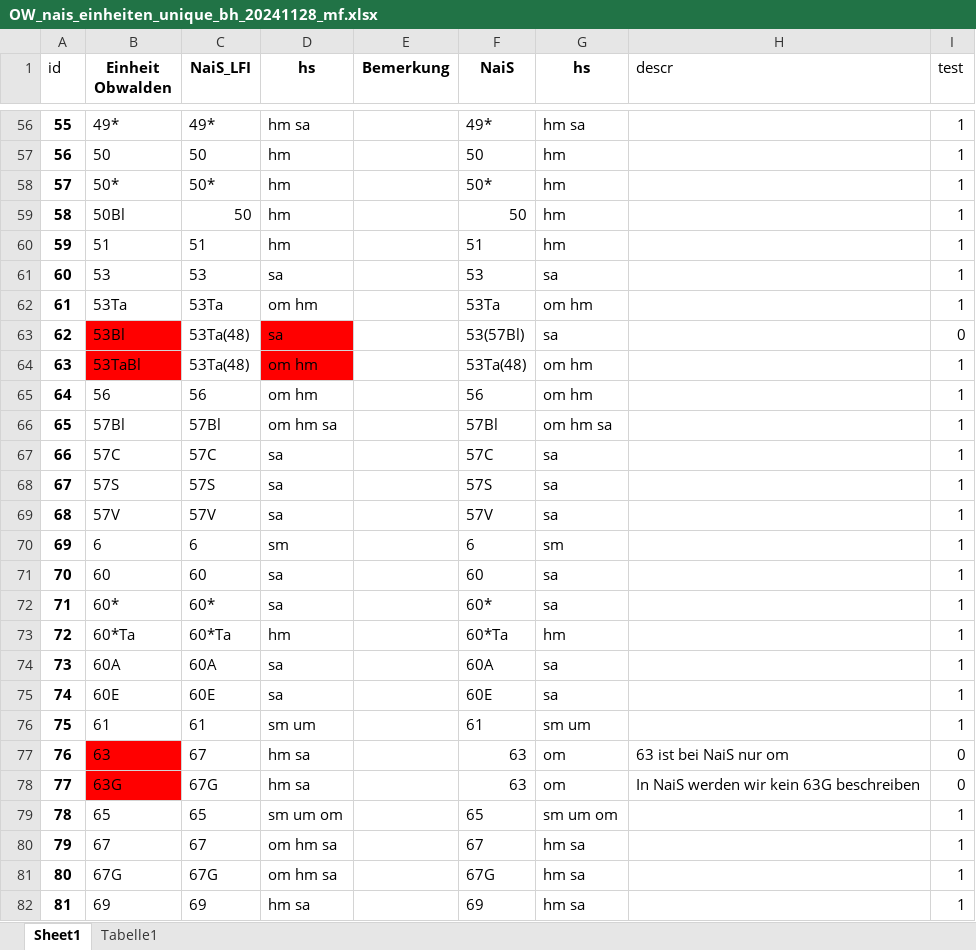
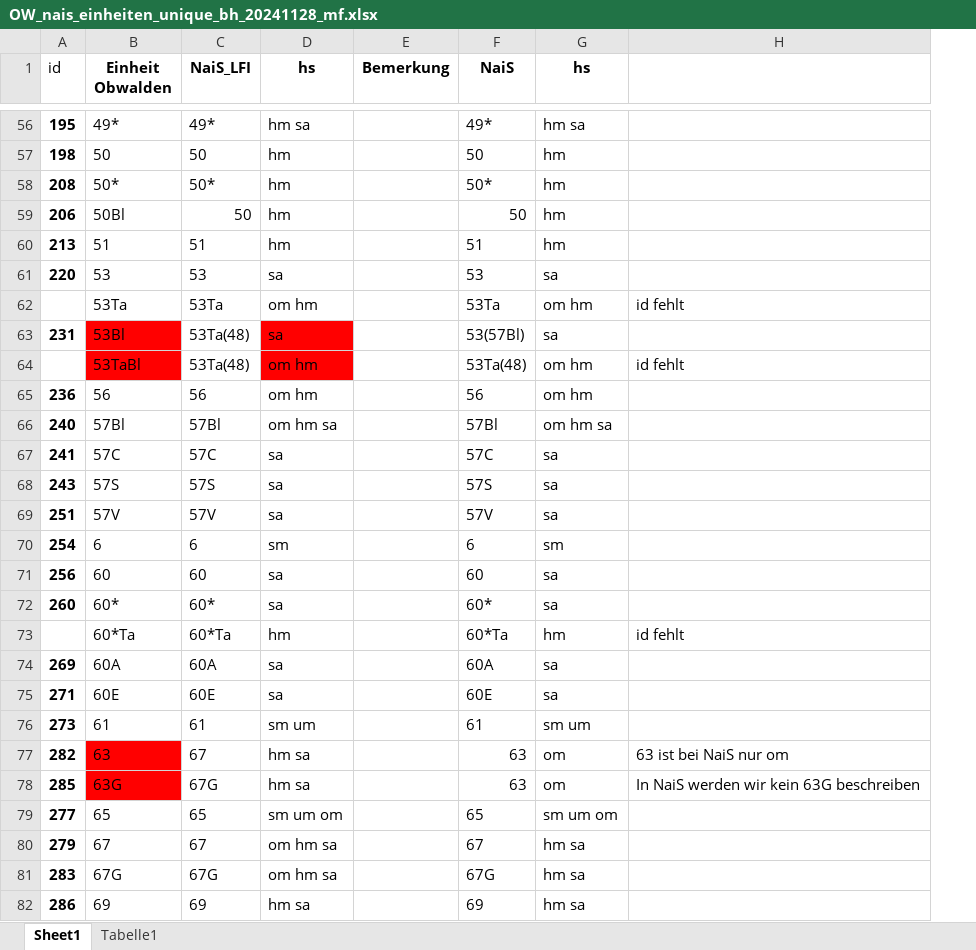
Before and after one commit to zischg/sensitivewaldstandorteCH, an Excel workbook: OW_nais_einheiten_unique_bh_20241128_mf.xlsx, sheet Sheet1, drawn as a sheet; only a part is shown, gaps mark what is left out; values as stored, in another font and other column widths than the file's, no borders; the diff covers the shown part only; the diff names each change by its address in the sheet, - before the commit and + after, or states it on an @@ line.

```diff
--- a/OW_nais_einheiten_unique_bh_20241128_mf.xlsx (sheet Sheet1)
+++ b/OW_nais_einheiten_unique_bh_20241128_mf.xlsx (sheet Sheet1)
-column I (test), rows 56-82: 1 | 1 | 1 | 1 | 1 | 1 | 1 | 0 | 1 | 1 | 1 | 1 | 1 | 1 | 1 | 1 | 1 | 1 | 1 | 1 | 1 | 0 | 0 | 1 | 1 | 1 | 1
-H1: descr
+H1: (empty)
-A56 (id): 55
+A56 (id): 195
-A57 (id): 56
+A57 (id): 198
-A58 (id): 57
+A58 (id): 208
-A59 (id): 58
+A59 (id): 206
-A60 (id): 59
+A60 (id): 213
-A61 (id): 60
+A61 (id): 220
-A62 (id): 61
+A62 (id): (empty)
-H62: (empty)
+H62: id fehlt
-A63 (id): 62
+A63 (id): 231
-A64 (id): 63
+A64 (id): (empty)
-H64: (empty)
+H64: id fehlt
-A65 (id): 64
+A65 (id): 236
-A66 (id): 65
+A66 (id): 240
-A67 (id): 66
+A67 (id): 241
-A68 (id): 67
+A68 (id): 243
-A69 (id): 68
+A69 (id): 251
-A70 (id): 69
+A70 (id): 254
-A71 (id): 70
+A71 (id): 256
-A72 (id): 71
+A72 (id): 260
-A73 (id): 72
+A73 (id): (empty)
-H73: (empty)
+H73: id fehlt
-A74 (id): 73
+A74 (id): 269
-A75 (id): 74
+A75 (id): 271
-A76 (id): 75
+A76 (id): 273
-A77 (id): 76
+A77 (id): 282
-A78 (id): 77
+A78 (id): 285
-A79 (id): 78
+A79 (id): 277
-A80 (id): 79
+A80 (id): 279
-A81 (id): 80
+A81 (id): 283
-A82 (id): 81
+A82 (id): 286
```
Also changed, not shown: 73 edited cells elsewhere in this sheet, L_Projektionswege_im_Klimawandel_18022020_export.xlsx, 5 other files.
